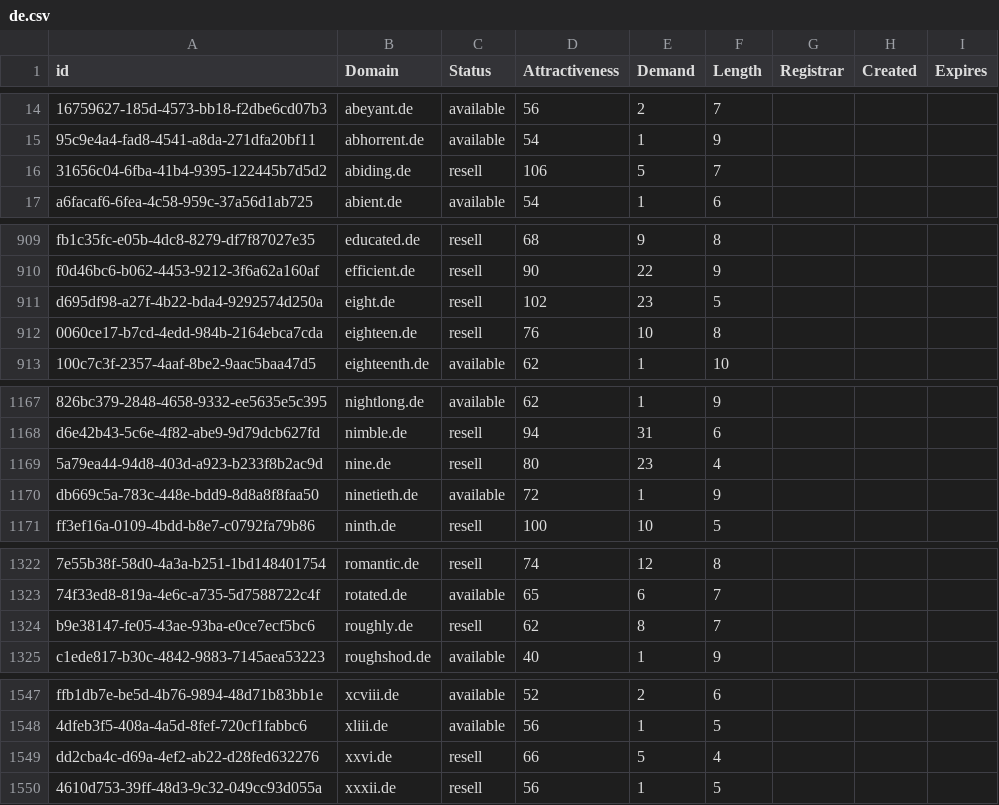
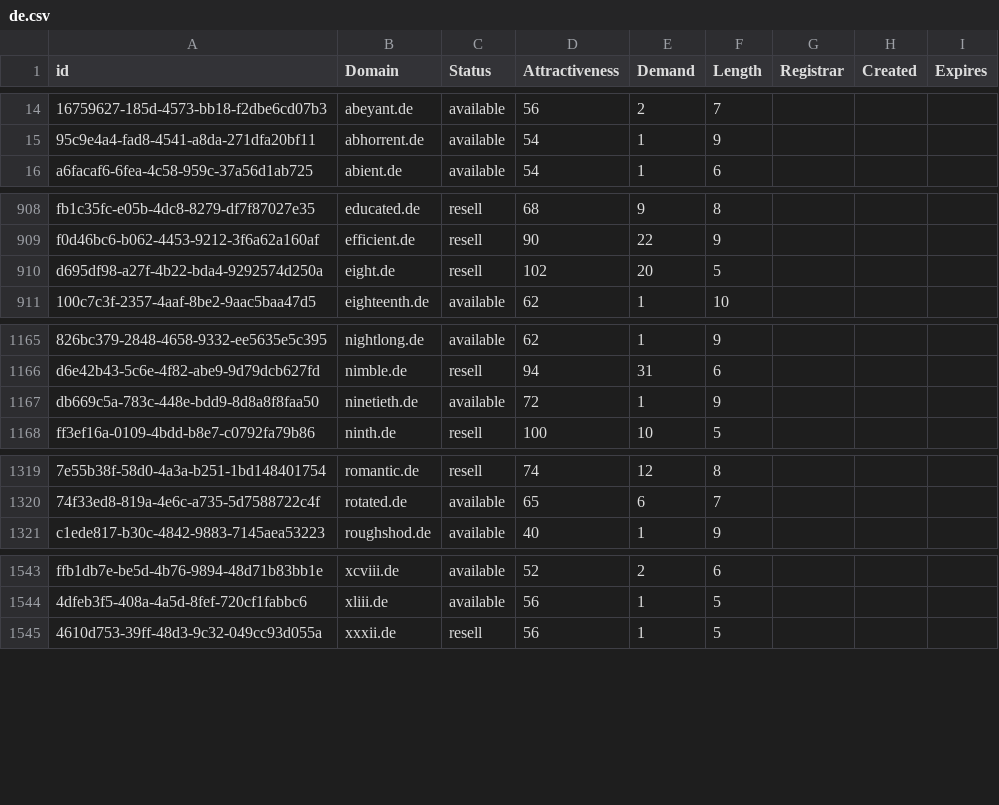
Before and after one commit to UniqueDomains/de-oneword-domains, a CSV file: de.csv, drawn as a sheet; only a part is shown, gaps mark what is left out; removed rows and columns are numbered as before the commit, all else as after; the diff covers the shown part only; the diff names each change by its address in the sheet, - before the commit and + after, or states it on an @@ line.

Commit message:
Domains update

```diff
--- a/de.csv
+++ b/de.csv
-row 16: 31656c04-6fba-41b4-9395-122445b7d5d2 | abiding.de | resell | 106 | 5 | 7
-E910 (Demand): 23
+E910 (Demand): 20
-row 912: 0060ce17-b7cd-4edd-984b-2164ebca7cda | eighteen.de | resell | 76 | 10 | 8
-row 1169: 5a79ea44-94d8-403d-a923-b233f8b2ac9d | nine.de | resell | 80 | 23 | 4
-row 1324: b9e38147-fe05-43ae-93ba-e0ce7ecf5bc6 | roughly.de | resell | 62 | 8 | 7
-row 1549: dd2cba4c-d69a-4ef2-ab22-d28fed632276 | xxvi.de | resell | 66 | 5 | 4
```
Also changed, not shown: 6 edited cells elsewhere in this file, 2 other files.
